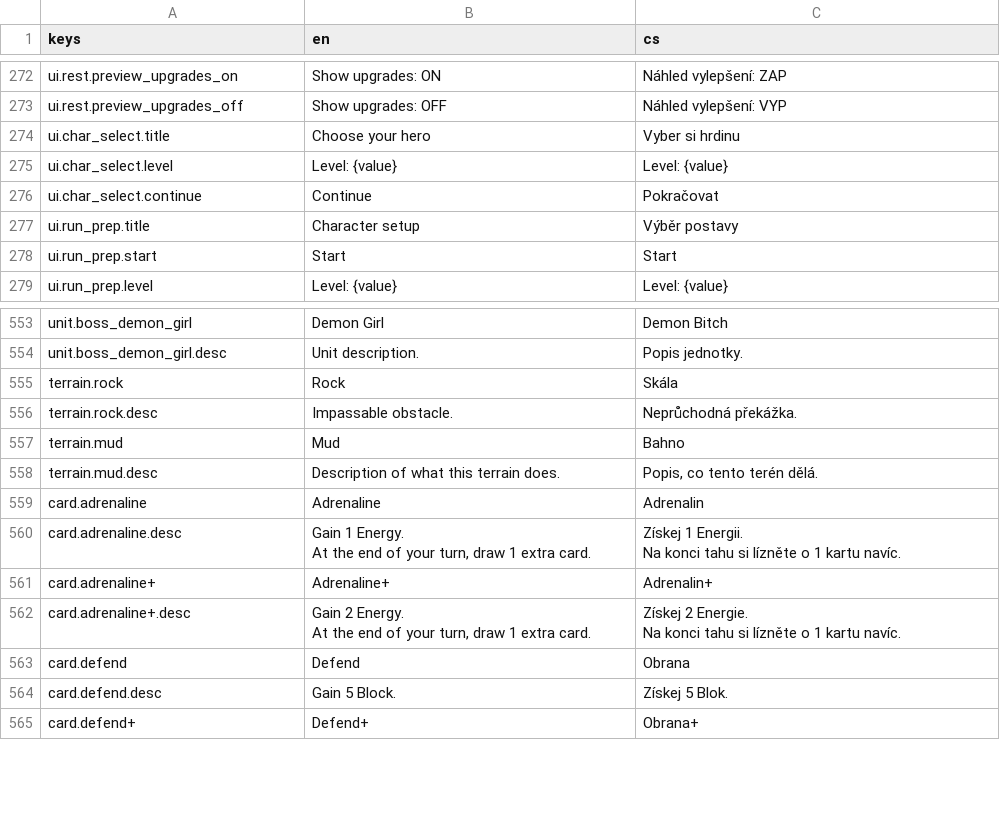
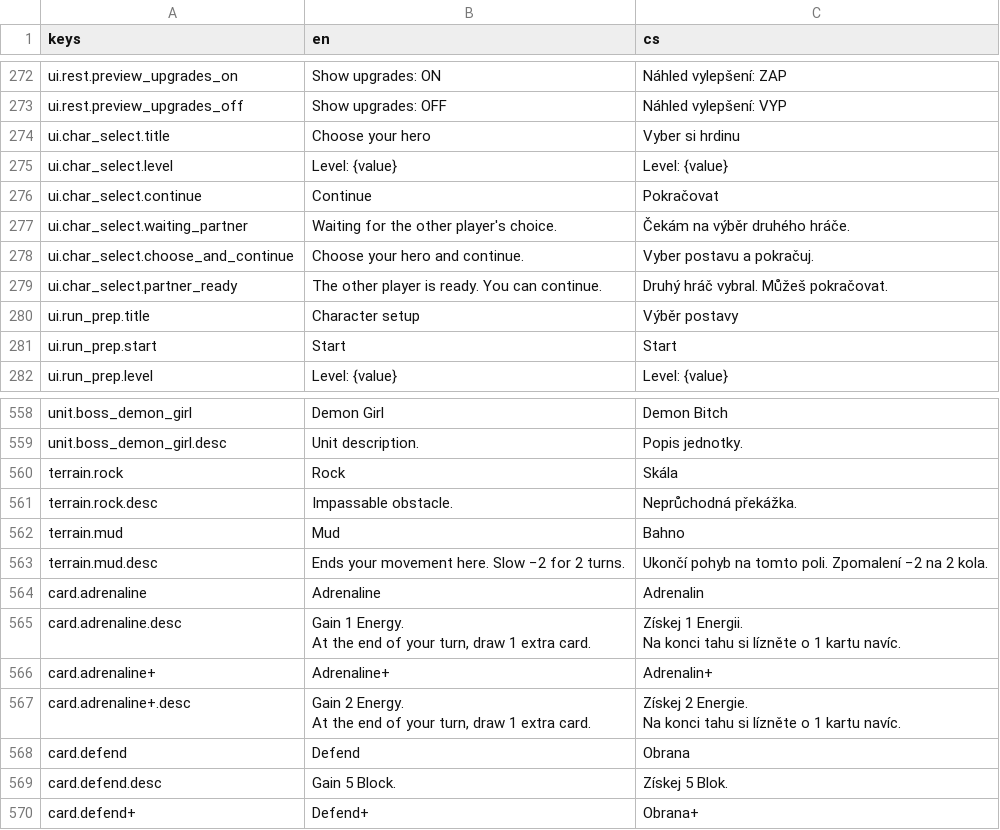
Before and after one commit to Nasshor01/Projekt-Loop, a CSV file: translations.csv, drawn as a sheet; only a part is shown, gaps mark what is left out; the diff covers the shown part only.

```diff
--- a/translations.csv
+++ b/translations.csv
@@ -276,2 +276,5 @@
 "ui.char_select.continue","Continue","Pokračovat"
+"ui.char_select.waiting_partner","Waiting for the other player's choice.","Čekám na výběr druhého hráče."
+"ui.char_select.choose_and_continue","Choose your hero and continue.","Vyber postavu a pokračuj."
+"ui.char_select.partner_ready","The other player is ready. You can continue.","Druhý hráč vybral. Můžeš pokračovat."
 "ui.run_prep.title","Character setup","Výběr postavy"
@@ -557,3 +562,3 @@
 "terrain.mud","Mud","Bahno"
-"terrain.mud.desc","Description of what this terrain does.","Popis, co tento terén dělá."
+"terrain.mud.desc","Ends your movement here. Slow −2 for 2 turns.","Ukončí pohyb na tomto poli. Zpomalení −2 na 2 kola."
 "card.adrenaline","Adrenaline","Adrenalin"
```
Also changed, not shown: 24 added rows elsewhere in this file, 31 other files.
